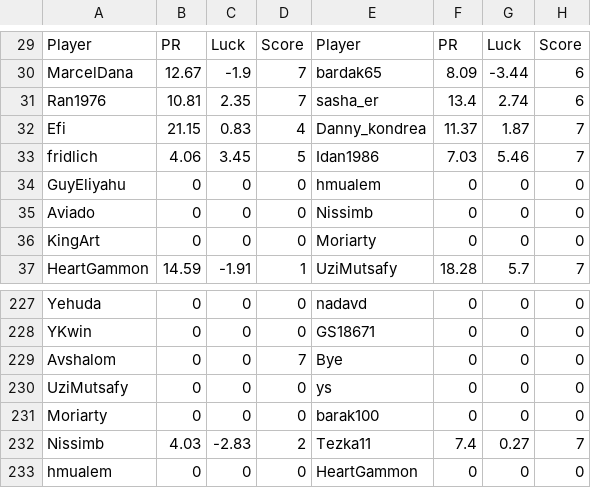
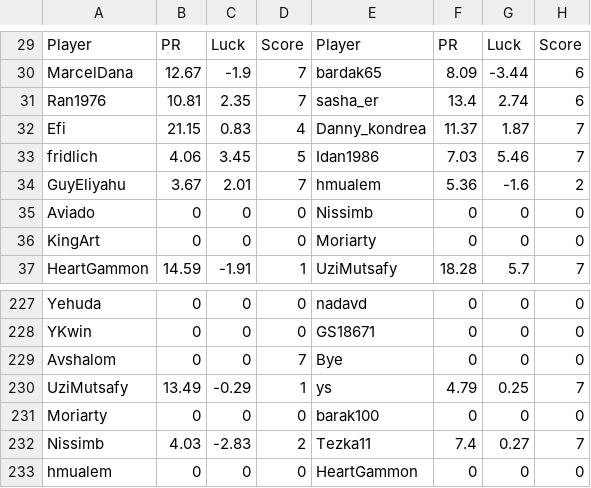
Before and after one commit to guyeli31/Shabi-Israel, a CSV file: leagues/Shabi Israel December 2025/leaguedata.csv, drawn as a sheet; only a part is shown, gaps mark what is left out; removed rows and columns are numbered as before the commit, all else as after; the diff names each change by its address in the sheet, - before the commit and + after, or states it on an @@ line.

Commit message:
Auto-update leagues

```diff
--- a/leagues/Shabi Israel December 2025/leaguedata.csv
+++ b/leagues/Shabi Israel December 2025/leaguedata.csv
-row 34: GuyEliyahu | 0 | 0 | 0 | hmualem | 0 | 0 | 0
+row 34: GuyEliyahu | 3.67 | 2.01 | 7 | hmualem | 5.36 | -1.6 | 2
-row 230: UziMutsafy | 0 | 0 | 0 | ys | 0 | 0 | 0
+row 230: UziMutsafy | 13.49 | -0.29 | 1 | ys | 4.79 | 0.25 | 7
```
Also changed, not shown: 11 other files.
